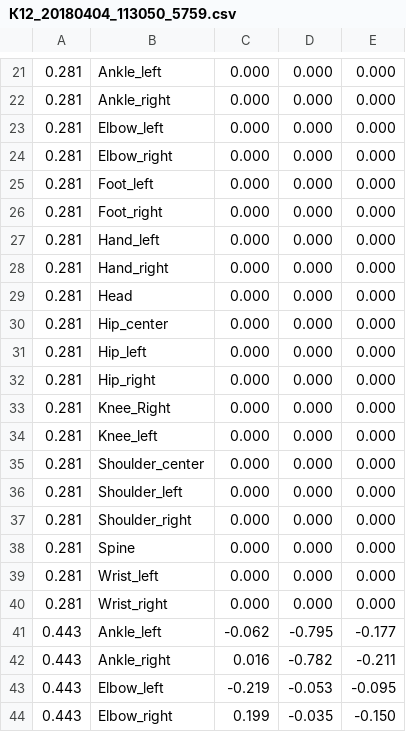
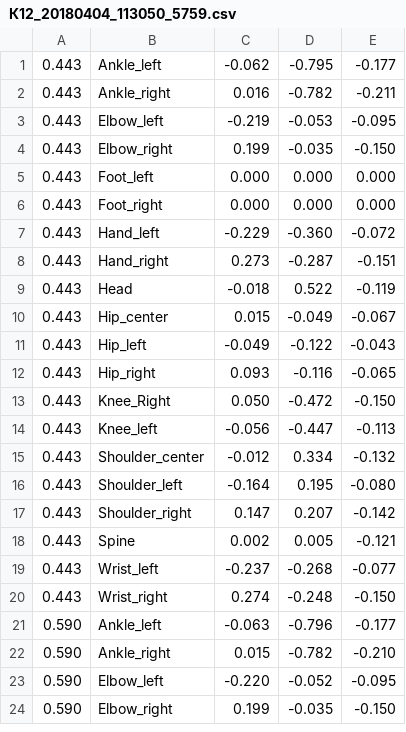
Before and after one commit to iliskhan/parkinson-test, a CSV file: data/processed_ctrl/К12_20180404_113050_5759.csv, drawn as a sheet; only a part is shown, gaps mark what is left out; the shorter side is filled out with more unchanged rows; the diff covers the shown part only.

```diff
--- a/data/processed_ctrl/К12_20180404_113050_5759.csv
+++ b/data/processed_ctrl/К12_20180404_113050_5759.csv
@@ -21,21 +1 @@
-0.281;Ankle_left;0.000;0.000;0.000
-0.281;Ankle_right;0.000;0.000;0.000
-0.281;Elbow_left;0.000;0.000;0.000
-0.281;Elbow_right;0.000;0.000;0.000
-0.281;Foot_left;0.000;0.000;0.000
-0.281;Foot_right;0.000;0.000;0.000
-0.281;Hand_left;0.000;0.000;0.000
-0.281;Hand_right;0.000;0.000;0.000
-0.281;Head;0.000;0.000;0.000
-0.281;Hip_center;0.000;0.000;0.000
-0.281;Hip_left;0.000;0.000;0.000
-0.281;Hip_right;0.000;0.000;0.000
-0.281;Knee_Right;0.000;0.000;0.000
-0.281;Knee_left;0.000;0.000;0.000
-0.281;Shoulder_center;0.000;0.000;0.000
-0.281;Shoulder_left;0.000;0.000;0.000
-0.281;Shoulder_right;0.000;0.000;0.000
-0.281;Spine;0.000;0.000;0.000
-0.281;Wrist_left;0.000;0.000;0.000
-0.281;Wrist_right;0.000;0.000;0.000
 0.443;Ankle_left;-0.062;-0.795;-0.177
```
Also changed, not shown: 20 removed rows elsewhere in this file, data/processed_ctrl/К10_20180402_113234_7849.csv, data/processed_ctrl/К11_20180403_063850_5792.csv, 41 other files.
